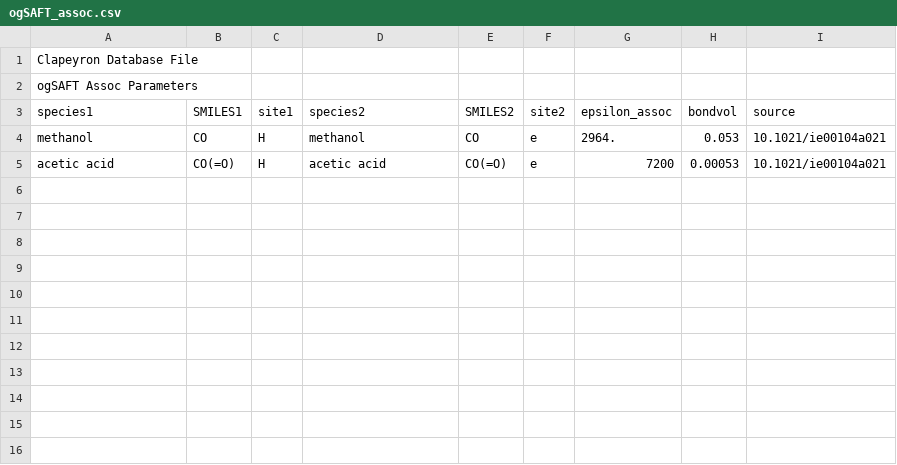
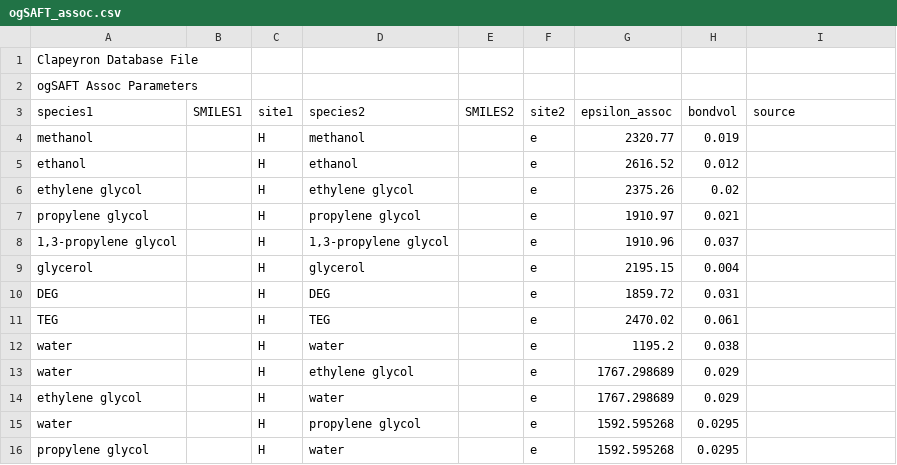
Before and after one commit to ClapeyronThermo/Clapeyron.jl, a CSV file: database/SAFT/ogSAFT/ogSAFT_assoc.csv, drawn as a sheet.

Commit message:
ogSAFT Benchmarked
Best I can do is compare it to Li2003's work which has some very suspect results.

```diff
--- a/database/SAFT/ogSAFT/ogSAFT_assoc.csv
+++ b/database/SAFT/ogSAFT/ogSAFT_assoc.csv
@@ -3,3 +3,14 @@ ogSAFT Assoc Parameters,,,,,,,,
 species1,SMILES1,site1,species2,SMILES2,site2,epsilon_assoc,bondvol,source
-methanol,CO,H,methanol,CO,e,2964.,0.053,10.1021/ie00104a021
-acetic acid,CO(=O),H,acetic acid,CO(=O),e,7200,0.00053,10.1021/ie00104a021
+methanol,,H,methanol,,e,2320.77,0.019,
+ethanol,,H,ethanol,,e,2616.52,0.012,
+ethylene glycol,,H,ethylene glycol,,e,2375.26,0.02,
+propylene glycol,,H,propylene glycol,,e,1910.97,0.021,
+"1,3-propylene glycol",,H,"1,3-propylene glycol",,e,1910.96,0.037,
+glycerol,,H,glycerol,,e,2195.15,0.004,
+DEG,,H,DEG,,e,1859.72,0.031,
+TEG,,H,TEG,,e,2470.02,0.061,
+water,,H,water,,e,1195.2,0.038,
+water,,H,ethylene glycol,,e,1767.298689,0.029,
+ethylene glycol,,H,water,,e,1767.298689,0.029,
+water,,H,propylene glycol,,e,1592.595268,0.0295,
+propylene glycol,,H,water,,e,1592.595268,0.0295,
```
Also changed, not shown: database/SAFT/ogSAFT/ogSAFT_like.csv, 3 other files.
